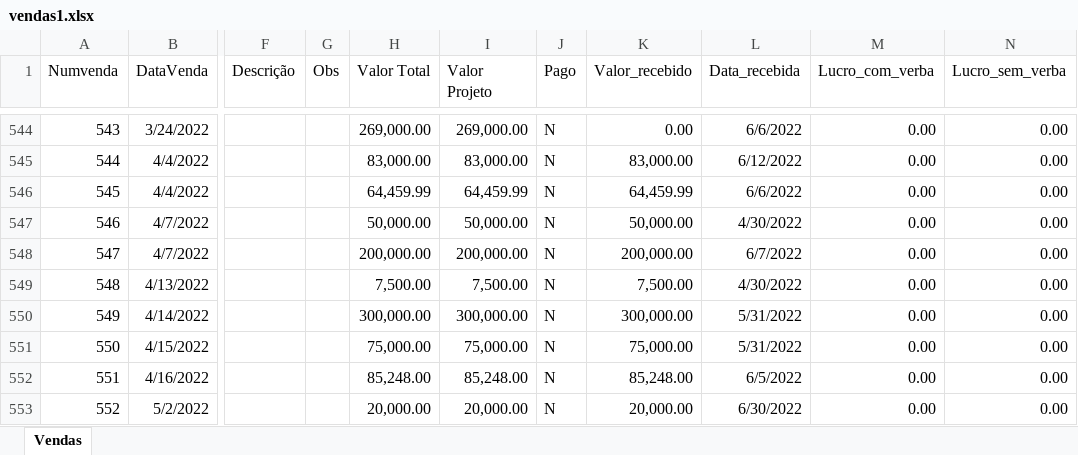
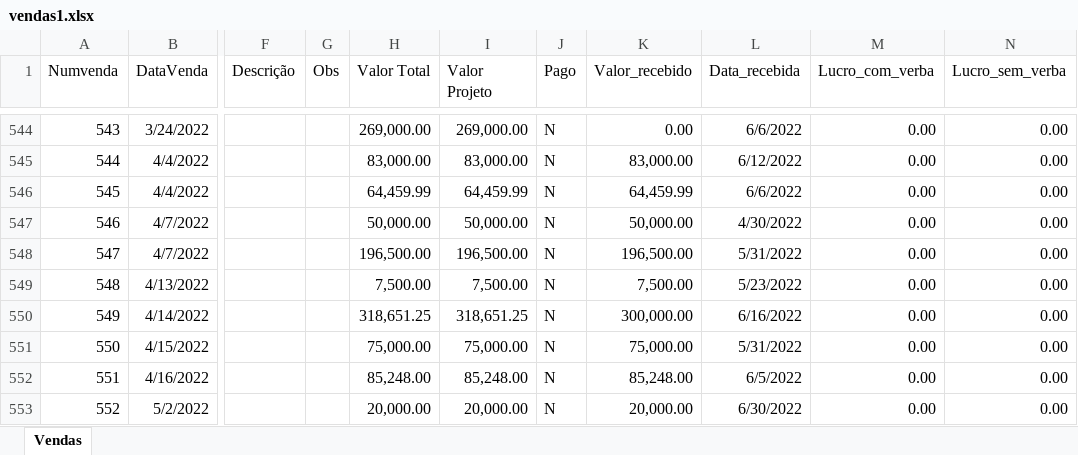
Before and after one commit to danielaugustospo/criaatvafinanceiro, an Excel workbook: public/migracao/vendas1.xlsx, sheet Vendas, drawn as a sheet; only a part is shown, gaps mark what is left out; values as stored, in another font and other column widths than the file's, no borders; the diff covers the shown part only; the diff names each change by its address in the sheet, - before the commit and + after, or states it on an @@ line.

```diff
--- a/public/migracao/vendas1.xlsx (sheet Vendas)
+++ b/public/migracao/vendas1.xlsx (sheet Vendas)
-H548 (Valor Total): 200,000.00
+H548 (Valor Total): 196,500.00
-I548 (Valor Projeto): 200,000.00
+I548 (Valor Projeto): 196,500.00
-K548 (Valor_recebido): 200,000.00
+K548 (Valor_recebido): 196,500.00
-L548 (Data_recebida): 6/7/2022
+L548 (Data_recebida): 5/31/2022
-L549 (Data_recebida): 4/30/2022
+L549 (Data_recebida): 5/23/2022
-H550 (Valor Total): 300,000.00
+H550 (Valor Total): 318,651.25
-I550 (Valor Projeto): 300,000.00
+I550 (Valor Projeto): 318,651.25
-L550 (Data_recebida): 5/31/2022
+L550 (Data_recebida): 6/16/2022
```
Also changed, not shown: 4 added rows and 7 edited cells elsewhere in this sheet, public/migracao/clientes1.xlsx, public/migracao/formapagamento.xlsx, 33 other files.
